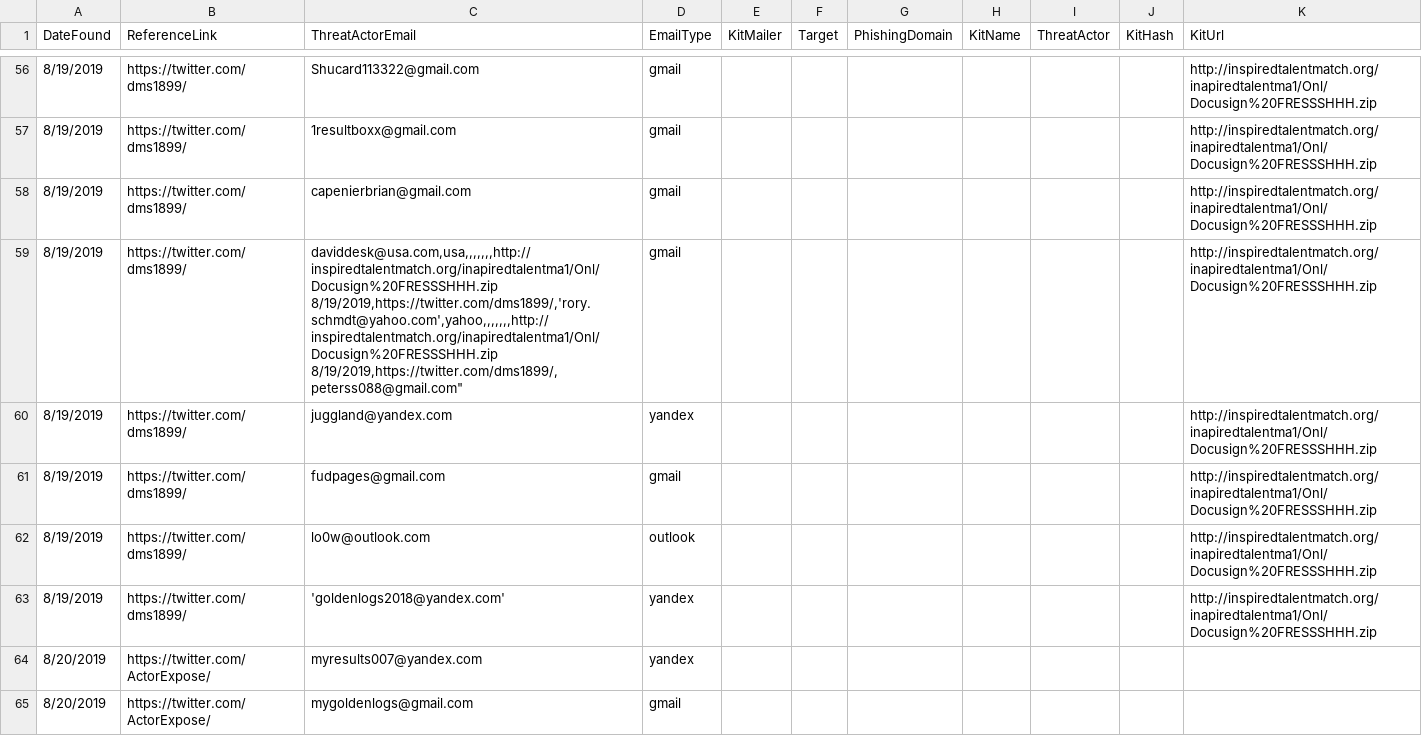
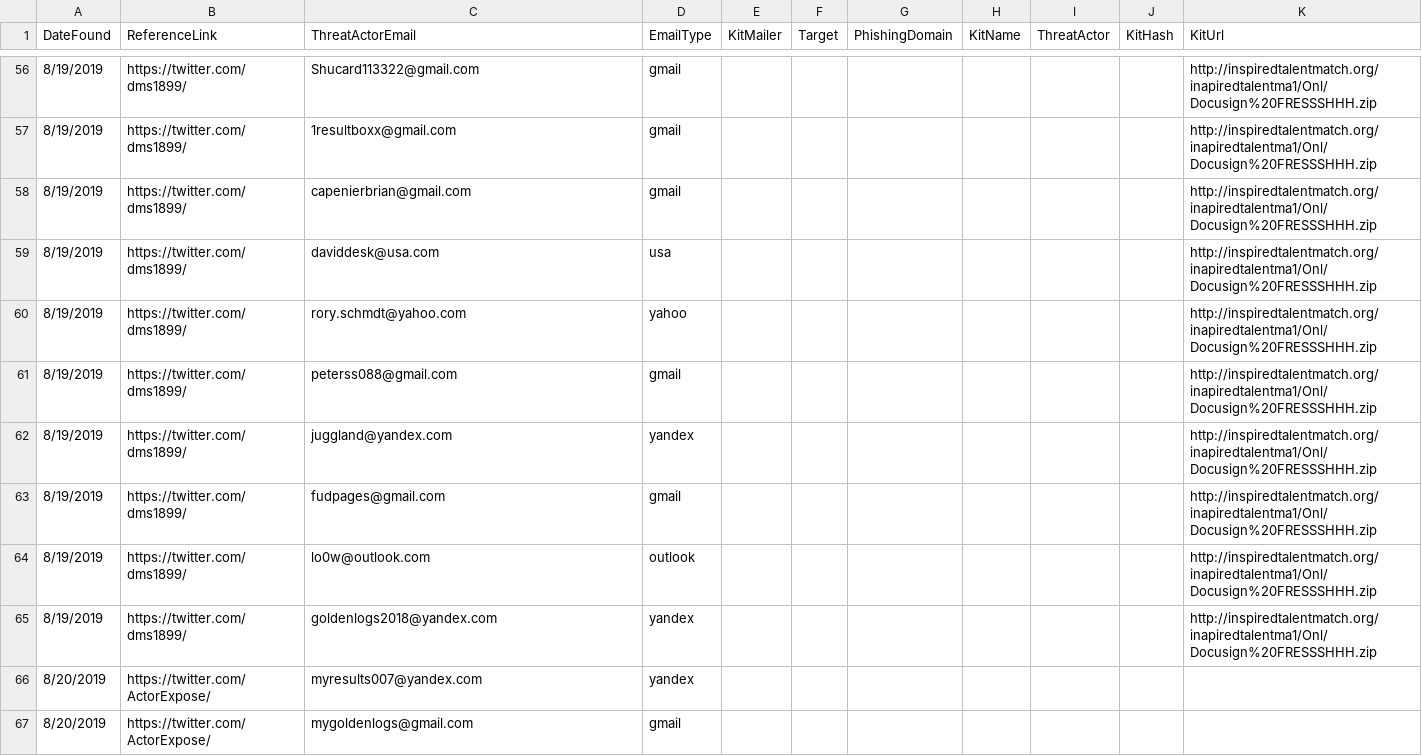
Before and after one commit to neonprimetime/PhishingKitTracker, a CSV file: 2019-08_PhishingKitTracker.csv, drawn as a sheet; only a part is shown, gaps mark what is left out; addresses are those after the commit; ↵ is a line break in a cell; the diff names each change by its address in the sheet, - before the commit and + after, or states it on an @@ line.

Commit message:
quotes removed
quotes removed

```diff
--- a/2019-08_PhishingKitTracker.csv
+++ b/2019-08_PhishingKitTracker.csv
+row 59: 8/19/2019 | https://twitter.com/dms1899/ | daviddesk@usa.com | usa |  |  |  |  |  |  | http://inspiredtalentmatch.org/inapiredtalentma1/Onl/Docusign%20FRESSSHHH.zip
+row 60: 8/19/2019 | https://twitter.com/dms1899/ | rory.schmdt@yahoo.com | yahoo |  |  |  |  |  |  | http://inspiredtalentmatch.org/inapiredtalentma1/Onl/Docusign%20FRESSSHHH.zip
-C61 (ThreatActorEmail): daviddesk@usa.com,usa,,,,,,,http://inspiredtalentmatch.org/inapiredtalentma1/Onl/Docusign%20FRESSSHHH.zip ↵ 8/19/2019,https://twitter.com/dms1899/,'rory.schmdt@yahoo.com',yahoo,,,,,,,http://inspiredtalentmatch.org/inapiredtalentma1/Onl/Docusign%20FRESSSHHH.zip ↵ 8/19/2019,https://twitter.com/dms1899/,peterss088@gmail.com"
+C61 (ThreatActorEmail): peterss088@gmail.com
-C65 (ThreatActorEmail): 'goldenlogs2018@yandex.com'
+C65 (ThreatActorEmail): goldenlogs2018@yandex.com
```
